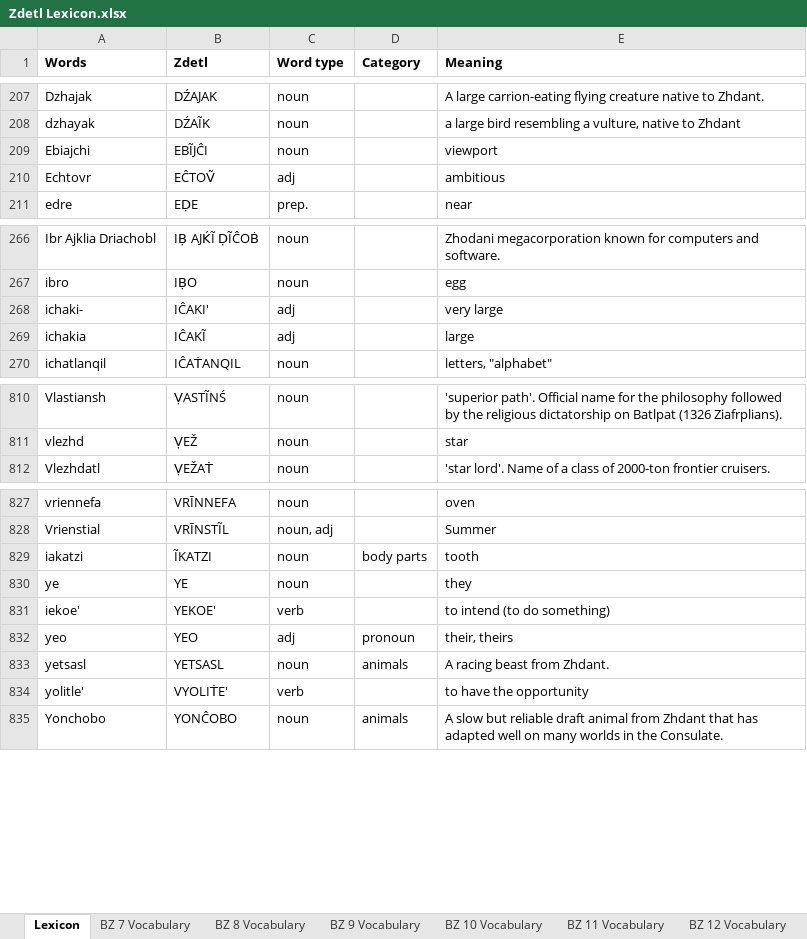
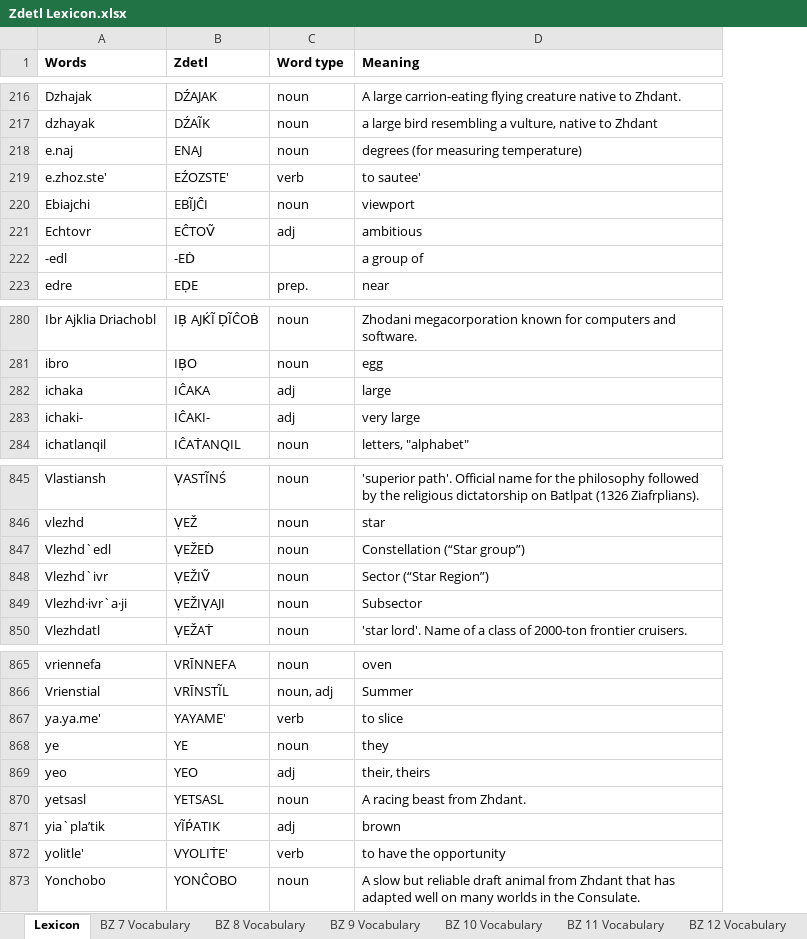
Before and after one commit to jkaz1968/Zdetl, an Excel workbook: Zdetl Lexicon.xlsx, sheet Lexicon, drawn as a sheet; only a part is shown, gaps mark what is left out; values as stored, in another font and other column widths than the file's, no borders; conditional formats not drawn; removed rows and columns are numbered as before the commit, all else as after; the diff covers the shown part only; the diff names each change by its address in the sheet, - before the commit and + after, or states it on an @@ line.

```diff
--- a/Zdetl Lexicon.xlsx (sheet Lexicon)
+++ b/Zdetl Lexicon.xlsx (sheet Lexicon)
-column D (Category), rows 832-835: pronoun | animals |  | animals
+row 218: e.naj | ENAJ | noun | degrees (for measuring temperature)
+row 219: e.zhoz.ste' | EŹOZSTE' | verb | to sautee'
@@ row 738 moved to row 222: -edl @@
+row 282: ichaka | IĈAKA | adj | large
-B283 (Zdetl): IĈAKI'
+B283 (Zdetl): IĈAKI-
-row 269: ichakia | IĈAKĨ | adj |  | large
+row 847: Vlezhd`edl | ṾEŽEḊ | noun | Constellation (“Star group”)
+row 848: Vlezhd`ivr | ṾEŽIṼ | noun | Sector (“Star Region”)
+row 849: Vlezhd·ivr`a·ji | ṾEŽIṾAJI | noun | Subsector
@@ row 829 moved to row 268: iakatzi @@
+row 867: ya.ya.me' | YAYAME' | verb | to slice
@@ row 831 moved to row 304: iekoe' @@
+row 871: yia`pla’tik | YĨṔATIK | adj | brown
```
Also changed, not shown: 41 added rows, 1 removed row and 2 edited cells elsewhere in this sheet, sheet BZ 10 Vocabulary, sheet BZ 12 Vocabulary, sheet BZ 11 Vocabulary, 4 other files.
